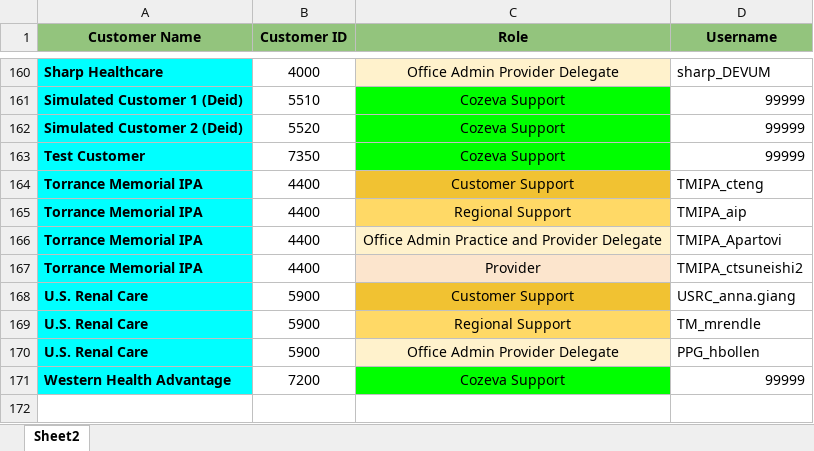
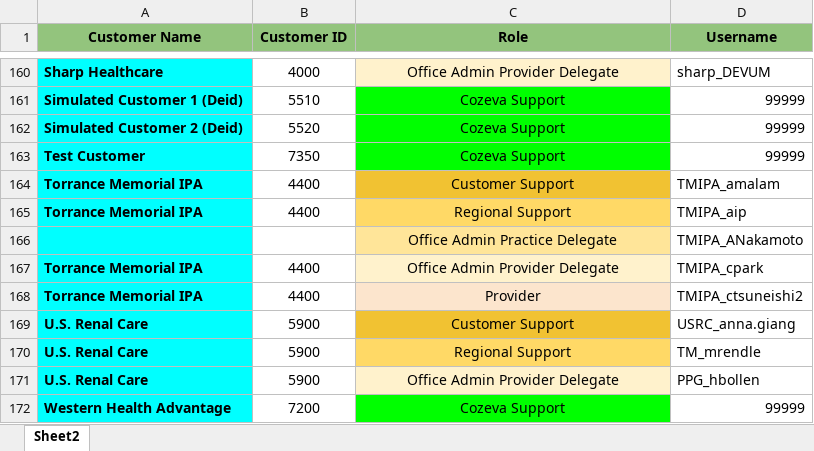
Before and after one commit to CozevaQA/RTVS_dist, an Excel workbook: assets/CustomerDB.xlsx, sheet Sheet2, drawn as a sheet; only a part is shown, gaps mark what is left out; values as stored, in another font and other column widths than the file's, no borders; addresses are those after the commit; the diff names each change by its address in the sheet, - before the commit and + after, or states it on an @@ line.

Commit message:
Torrance users

```diff
--- a/assets/CustomerDB.xlsx (sheet Sheet2)
+++ b/assets/CustomerDB.xlsx (sheet Sheet2)
-D164 (Username): TMIPA_cteng
+D164 (Username): TMIPA_amalam
+row 166:  |  | Office Admin Practice Delegate | TMIPA_ANakamoto
-C167 (Role): Office Admin Practice and Provider Delegate
+C167 (Role): Office Admin Provider Delegate
-D167 (Username): TMIPA_Apartovi
+D167 (Username): TMIPA_cpark
```
